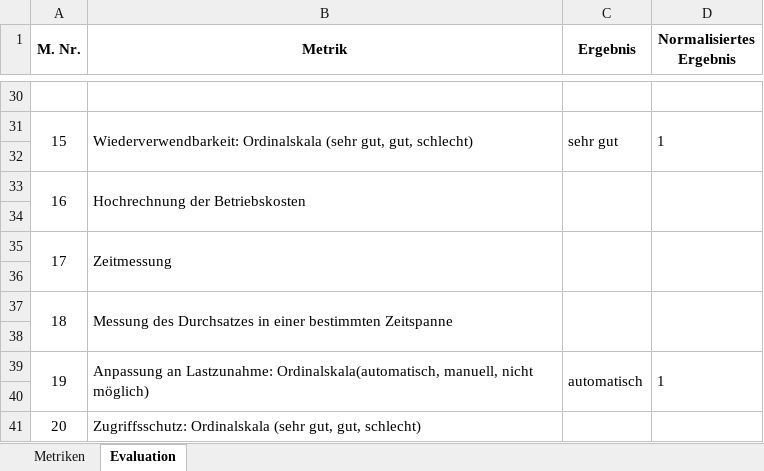
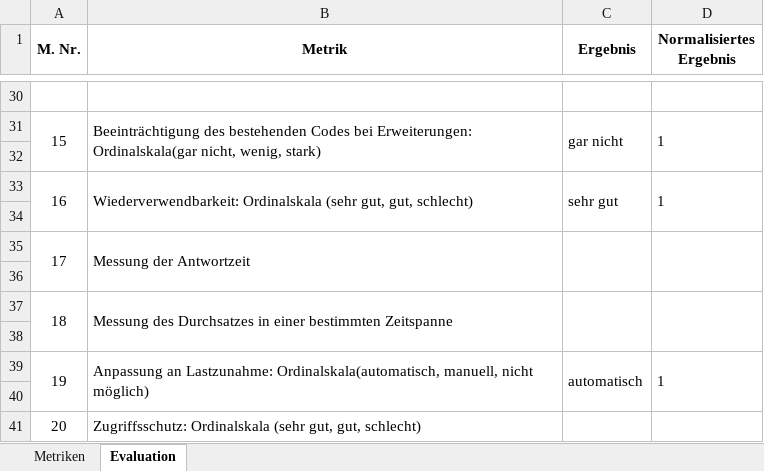
Before and after one commit to ThoGro/bachelorarbeit, an Excel workbook: 3.6/Evaluation_Serverless.xlsx, sheet Evaluation, drawn as a sheet; only a part is shown, gaps mark what is left out; values as stored, in another font and other column widths than the file's, no borders; the diff covers the shown part only; the diff names each change by its address in the sheet, - before the commit and + after, or states it on an @@ line.

Commit message:
Umstrukturierung Evaluation

```diff
--- a/3.6/Evaluation_Serverless.xlsx (sheet Evaluation)
+++ b/3.6/Evaluation_Serverless.xlsx (sheet Evaluation)
-B31 (Metrik): Wiederverwendbarkeit: Ordinalskala (sehr gut, gut, schlecht)
+B31 (Metrik): Beeinträchtigung des bestehenden Codes bei Erweiterungen: Ordinalskala(gar nicht, wenig, stark)
-C31 (Ergebnis): sehr gut
+C31 (Ergebnis): gar nicht
-B33 (Metrik): Hochrechnung der Betriebskosten
+B33 (Metrik): Wiederverwendbarkeit: Ordinalskala (sehr gut, gut, schlecht)
-C33 (Ergebnis): (empty)
+C33 (Ergebnis): sehr gut
-D33 (Normalisiertes Ergebnis): (empty)
+D33 (Normalisiertes Ergebnis): 1
-B35 (Metrik): Zeitmessung
+B35 (Metrik): Messung der Antwortzeit
```
Also changed, not shown: 28 edited cells elsewhere in this sheet, sheet Metriken, 3.6/Evaluation_Classic.xlsx, 2 other files.
